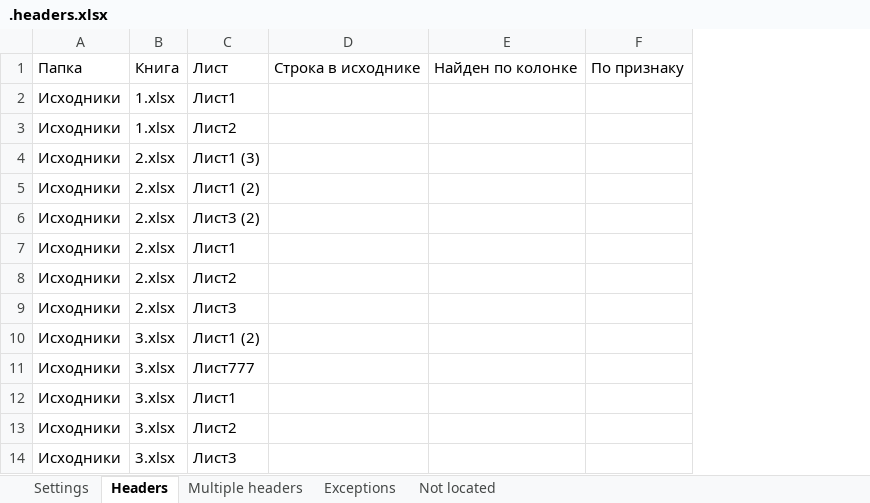
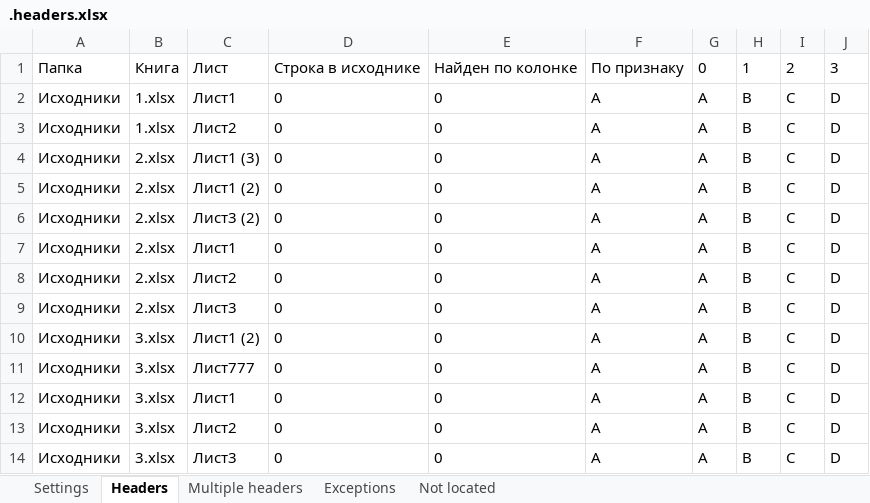
Before and after one commit to DSTsvetkov1972/CONCAT_YOUR_EXCELS, an Excel workbook: .headers.xlsx, sheet Headers, drawn as a sheet; values as stored, in another font and other column widths than the file's, no borders; table styles not drawn; removed rows and columns are numbered as before the commit, all else as after; the diff names each change by its address in the sheet, - before the commit and + after, or states it on an @@ line.

```diff
--- a/.headers.xlsx (sheet Headers)
+++ b/.headers.xlsx (sheet Headers)
-column D, row 1: Строка в исходнике
-column E, row 1: Найден по колонке
-column F, row 1: По признаку
+column D, rows 1-14: Строка в исходнике | 0 | 0 | 0 | 0 | 0 | 0 | 0 | 0 | 0 | 0 | 0 | 0 | 0
+column E, rows 1-14: Найден по колонке | 0 | 0 | 0 | 0 | 0 | 0 | 0 | 0 | 0 | 0 | 0 | 0 | 0
+column F, rows 1-14: По признаку | A | A | A | A | A | A | A | A | A | A | A | A | A
+column G, rows 1-14: 0 | A | A | A | A | A | A | A | A | A | A | A | A | A
+column H, rows 1-14: 1 | B | B | B | B | B | B | B | B | B | B | B | B | B
+column I, rows 1-14: 2 | C | C | C | C | C | C | C | C | C | C | C | C | C
+column J, rows 1-14: 3 | D | D | D | D | D | D | D | D | D | D | D | D | D
```
Also changed, not shown: sheet Not located, sheet Multiple headers, sheet Settings, .sheets.xlsx, 5 other files.
